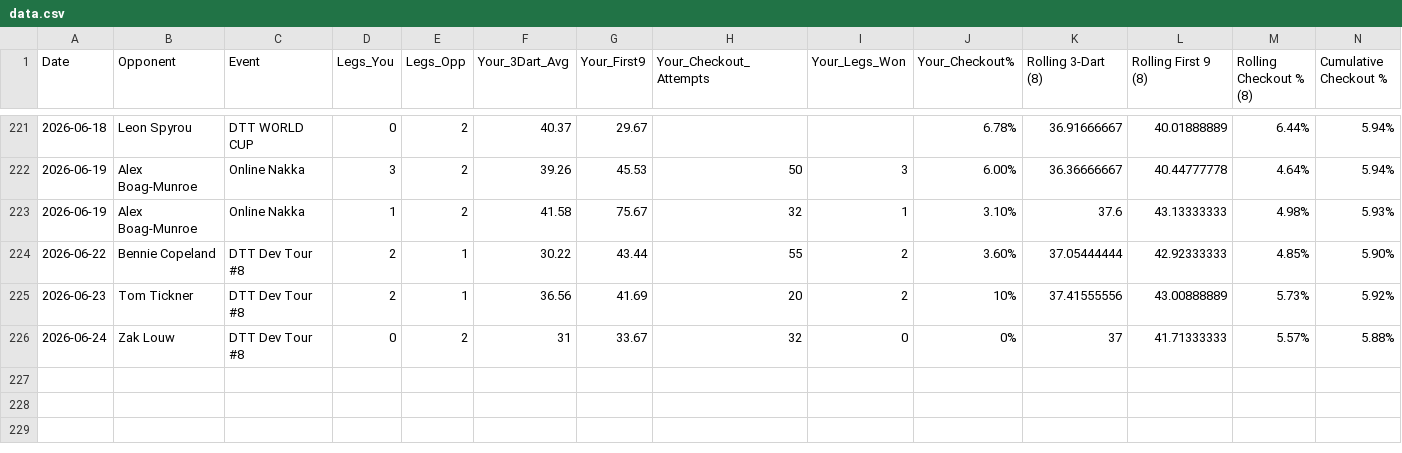
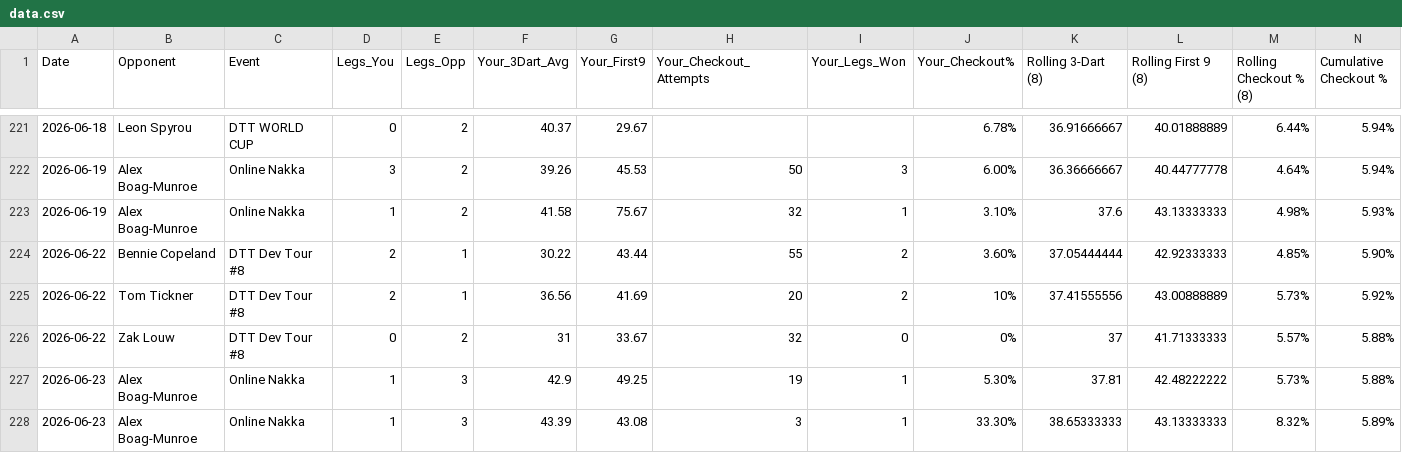
Before and after one commit to shoepuke/oche, a CSV file: data.csv, drawn as a sheet; only a part is shown, gaps mark what is left out; rows hold the shown columns only; the diff names each change by its address in the sheet, - before the commit and + after, or states it on an @@ line.

Commit message:
Add files via upload

```diff
--- a/data.csv
+++ b/data.csv
-A225 (Date): 2026-06-23
+A225 (Date): 2026-06-22
-A226 (Date): 2026-06-24
+A226 (Date): 2026-06-22
+row 227: 2026-06-23 | Alex Boag-Munroe | Online Nakka | 1 | 3 | 42.9 | 49.25 | 19 | 1 | 5.30% | 37.81 | 42.48222222 | 5.73% | 5.88%
+row 228: 2026-06-23 | Alex Boag-Munroe | Online Nakka | 1 | 3 | 43.39 | 43.08 | 3 | 1 | 33.30% | 38.65333333 | 43.13333333 | 8.32% | 5.89%
```
